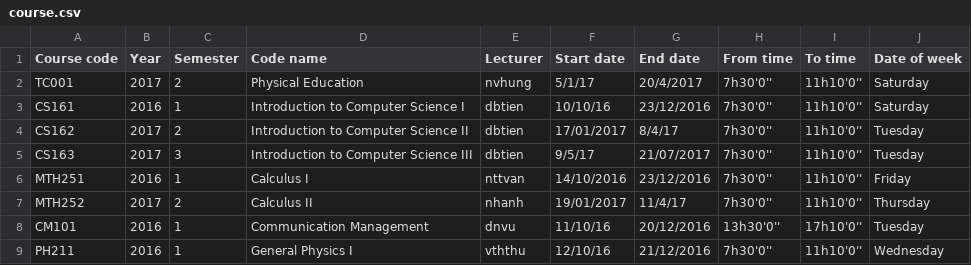
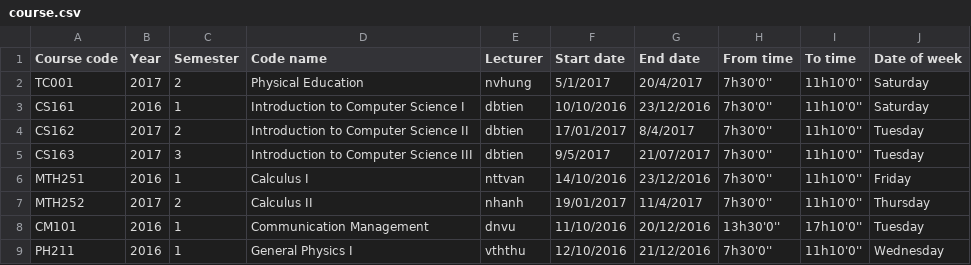
Before and after one commit to Duc-cmn-Le/CS162_Final_project, a CSV file: Area 96/course.csv, drawn as a sheet.

```diff
--- a/Area 96/course.csv
+++ b/Area 96/course.csv
@@ -1,9 +1,9 @@
 Course code,Year,Semester,Code name,Lecturer,Start date,End date,From time,To time,Date of week
-TC001,2017,2,Physical Education,nvhung,5/1/17,20/4/2017,7h30'0'',11h10'0'',Saturday
-CS161,2016,1,Introduction to Computer Science I,dbtien,10/10/16,23/12/2016,7h30'0'',11h10'0'',Saturday
-CS162,2017,2,Introduction to Computer Science II,dbtien,17/01/2017,8/4/17,7h30'0'',11h10'0'',Tuesday
-CS163,2017,3,Introduction to Computer Science III,dbtien,9/5/17,21/07/2017,7h30'0'',11h10'0'',Tuesday
+TC001,2017,2,Physical Education,nvhung,5/1/2017,20/4/2017,7h30'0'',11h10'0'',Saturday
+CS161,2016,1,Introduction to Computer Science I,dbtien,10/10/2016,23/12/2016,7h30'0'',11h10'0'',Saturday
+CS162,2017,2,Introduction to Computer Science II,dbtien,17/01/2017,8/4/2017,7h30'0'',11h10'0'',Tuesday
+CS163,2017,3,Introduction to Computer Science III,dbtien,9/5/2017,21/07/2017,7h30'0'',11h10'0'',Tuesday
 MTH251,2016,1,Calculus I,nttvan,14/10/2016,23/12/2016,7h30'0'',11h10'0'',Friday
-MTH252,2017,2,Calculus II,nhanh,19/01/2017,11/4/17,7h30'0'',11h10'0'',Thursday
-CM101,2016,1,Communication Management,dnvu,11/10/16,20/12/2016,13h30'0'',17h10'0'',Tuesday
-PH211,2016,1,General Physics I,vththu,12/10/16,21/12/2016,7h30'0'',11h10'0'',Wednesday
+MTH252,2017,2,Calculus II,nhanh,19/01/2017,11/4/2017,7h30'0'',11h10'0'',Thursday
+CM101,2016,1,Communication Management,dnvu,11/10/2016,20/12/2016,13h30'0'',17h10'0'',Tuesday
+PH211,2016,1,General Physics I,vththu,12/10/2016,21/12/2016,7h30'0'',11h10'0'',Wednesday
```
Also changed, not shown: 20 other files.
